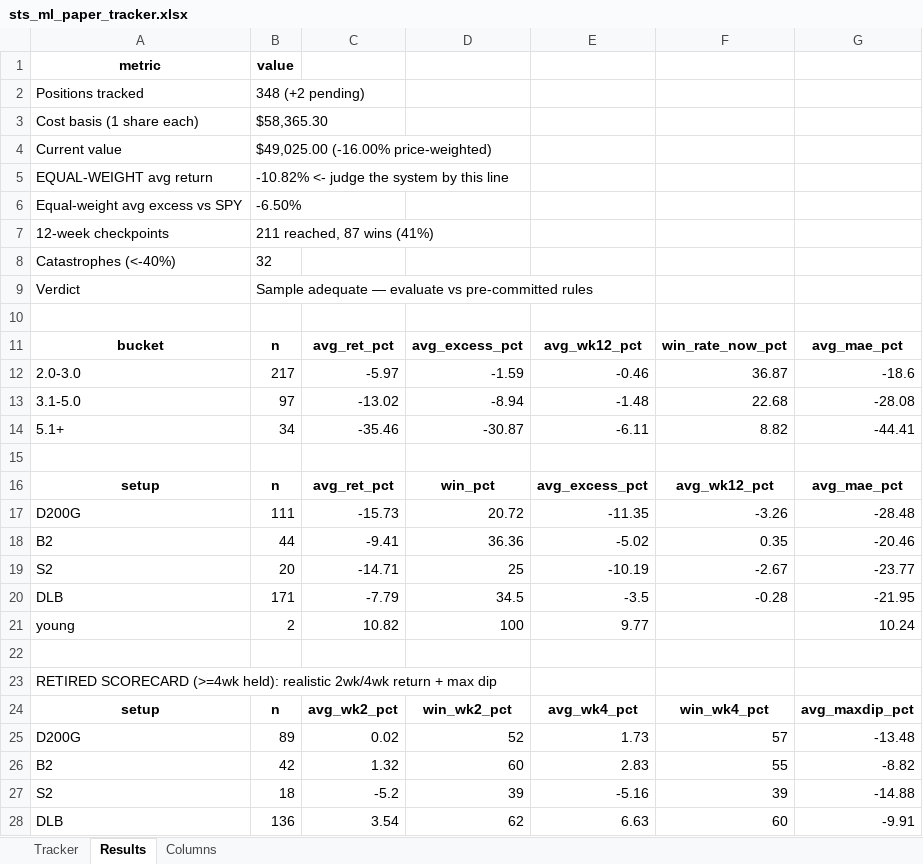
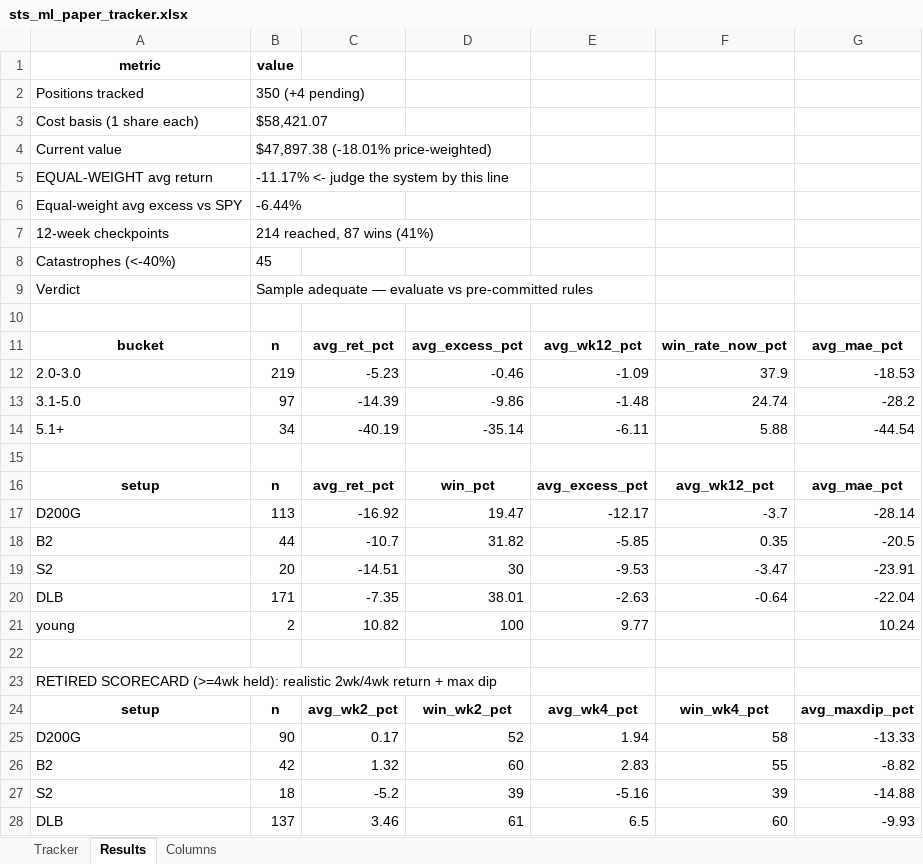
Before and after one commit to gjv-81/slowswing, an Excel workbook: sts_ml_paper_tracker.xlsx, sheet Results, drawn as a sheet; only a part is shown; values as stored, in another font and other column widths than the file's, no borders; removed rows and columns are numbered as before the commit, all else as after; the diff covers the shown part only; the diff names each change by its address in the sheet, - before the commit and + after, or states it on an @@ line.

```diff
--- a/sts_ml_paper_tracker.xlsx (sheet Results)
+++ b/sts_ml_paper_tracker.xlsx (sheet Results)
-B2: 348 (+2 pending)
+B2: 350 (+4 pending)
-B3: $58,365.30
+B3: $58,421.07
-B4: $49,025.00 (-16.00% price-weighted)
+B4: $47,897.38 (-18.01% price-weighted)
-B5: -10.82% <- judge the system by this line
+B5: -11.17% <- judge the system by this line
-B6: -6.50%
+B6: -6.44%
-B7: 211 reached, 87 wins (41%)
+B7: 214 reached, 87 wins (41%)
-B8: 32
+B8: 45
-row 12: 2.0-3.0 | 217 | -5.97 | -1.59 | -0.46 | 36.87 | -18.6
+row 12: 2.0-3.0 | 219 | -5.23 | -0.46 | -1.09 | 37.9 | -18.53
-C13: -13.02
+C13: -14.39
-D13: -8.94
+D13: -9.86
-F13: 22.68
+F13: 24.74
-G13: -28.08
+G13: -28.2
-C14: -35.46
+C14: -40.19
-D14: -30.87
+D14: -35.14
-F14: 8.82
+F14: 5.88
-G14: -44.41
+G14: -44.54
-row 17: D200G | 111 | -15.73 | 20.72 | -11.35 | -3.26 | -28.48
+row 17: D200G | 113 | -16.92 | 19.47 | -12.17 | -3.7 | -28.14
-C18: -9.41
+C18: -10.7
-D18: 36.36
+D18: 31.82
-E18: -5.02
+E18: -5.85
-G18: -20.46
+G18: -20.5
-row 19: S2 | 20 | -14.71 | 25 | -10.19 | -2.67 | -23.77
-row 20: DLB | 171 | -7.79 | 34.5 | -3.5 | -0.28 | -21.95
+row 19: S2 | 20 | -14.51 | 30 | -9.53 | -3.47 | -23.91
+row 20: DLB | 171 | -7.35 | 38.01 | -2.63 | -0.64 | -22.04
-row 25: D200G | 89 | 0.02 | 52 | 1.73 | 57 | -13.48
+row 25: D200G | 90 | 0.17 | 52 | 1.94 | 58 | -13.33
-row 28: DLB | 136 | 3.54 | 62 | 6.63 | 60 | -9.91
+row 28: DLB | 137 | 3.46 | 61 | 6.5 | 60 | -9.93
```
Also changed, not shown: 14 edited cells elsewhere in this sheet, sheet Tracker, STS_holy_grail.xlsx, STS_holy_grail_v2.xlsx, 9 other files.
